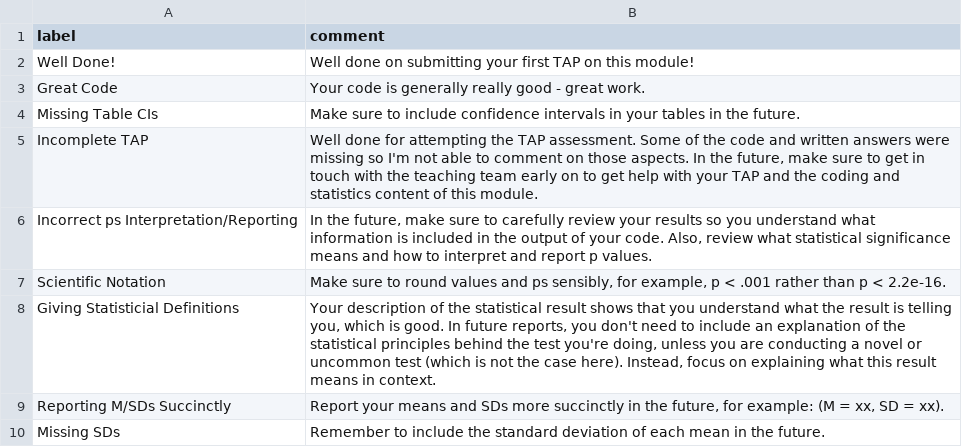
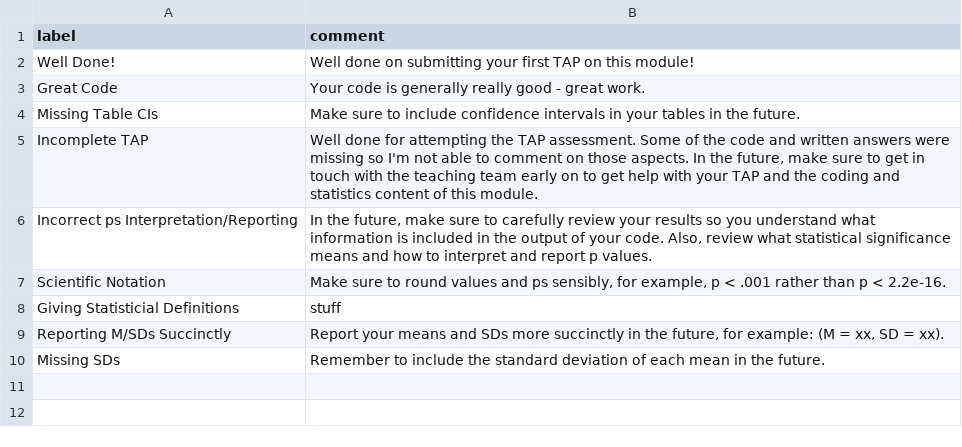
Before and after one commit to de84sussex/ds, a CSV file: DS Quick AutomaRks - Sheet1.csv, drawn as a sheet.

Commit message:
Update DS Quick AutomaRks - Sheet1.csv

```diff
--- a/DS Quick AutomaRks - Sheet1.csv
+++ b/DS Quick AutomaRks - Sheet1.csv
@@ -7,3 +7,3 @@ Incorrect ps Interpretation/Reporting,"In the future, make sure to carefully rev
 Scientific Notation,"Make sure to round values and ps sensibly, for example, p < .001 rather than p < 2.2e-16."
-Giving Statisticial Definitions,"Your description of the statistical result shows that you understand what the result is telling you, which is good. In future reports, you don't need to include an explanation of the statistical principles behind the test you're doing, unless you are conducting a novel or uncommon test (which is not the case here). Instead, focus on explaining what this result means in context."
+Giving Statisticial Definitions,"stuff"
 Reporting M/SDs Succinctly,"Report your means and SDs more succinctly in the future, for example: (M = xx, SD = xx)."
```
